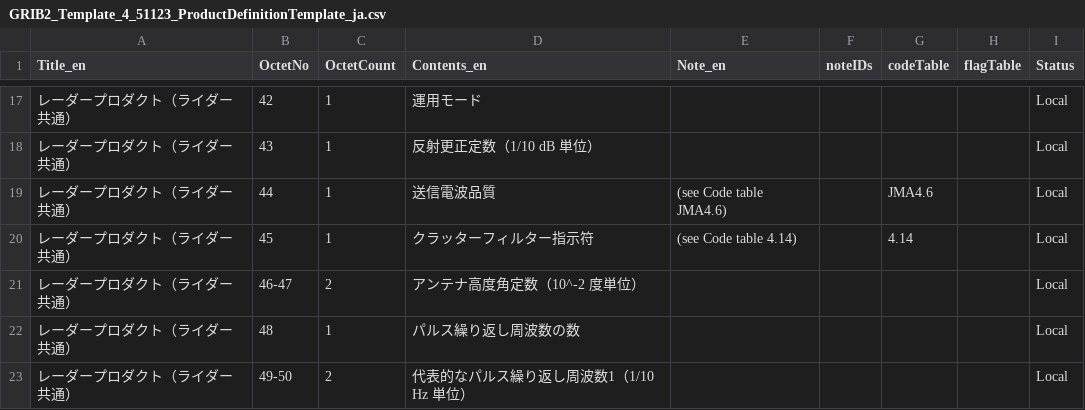
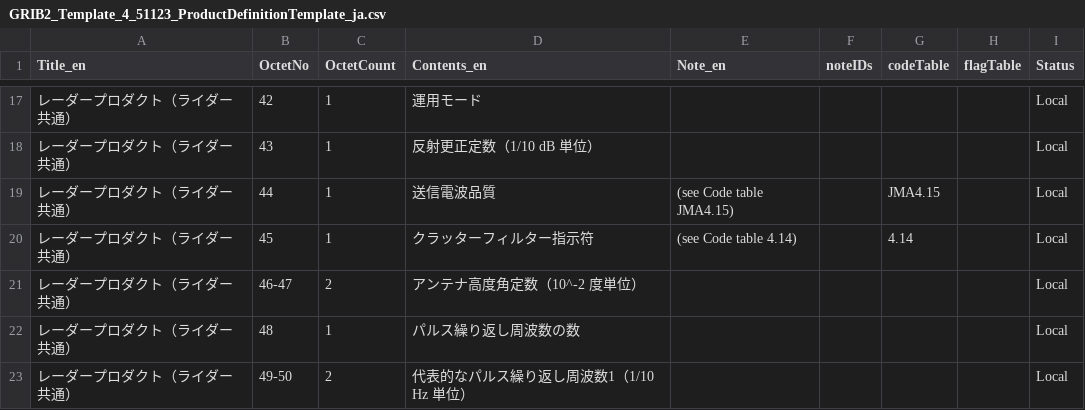
Before and after one commit to etoyoda/wmocodetables, a CSV file: ja/GRIB2_Template_4_51123_ProductDefinitionTemplate_ja.csv, drawn as a sheet; only a part is shown, gaps mark what is left out.

Commit message:
bugfix internal logic

```diff
--- a/ja/GRIB2_Template_4_51123_ProductDefinitionTemplate_ja.csv
+++ b/ja/GRIB2_Template_4_51123_ProductDefinitionTemplate_ja.csv
@@ -18,3 +18,3 @@ Title_en,OctetNo,OctetCount,Contents_en,Note_en,noteIDs,codeTable,flagTable,Stat
 レーダープロダクト（ライダー共通）,43,1,反射更正定数（1/10 dB 単位）,,,,,Local
-レーダープロダクト（ライダー共通）,44,1,送信電波品質,(see Code table JMA4.6),,JMA4.6,,Local
+レーダープロダクト（ライダー共通）,44,1,送信電波品質,(see Code table JMA4.15),,JMA4.15,,Local
 レーダープロダクト（ライダー共通）,45,1,クラッターフィルター指示符,(see Code table 4.14),,4.14,,Local
```
